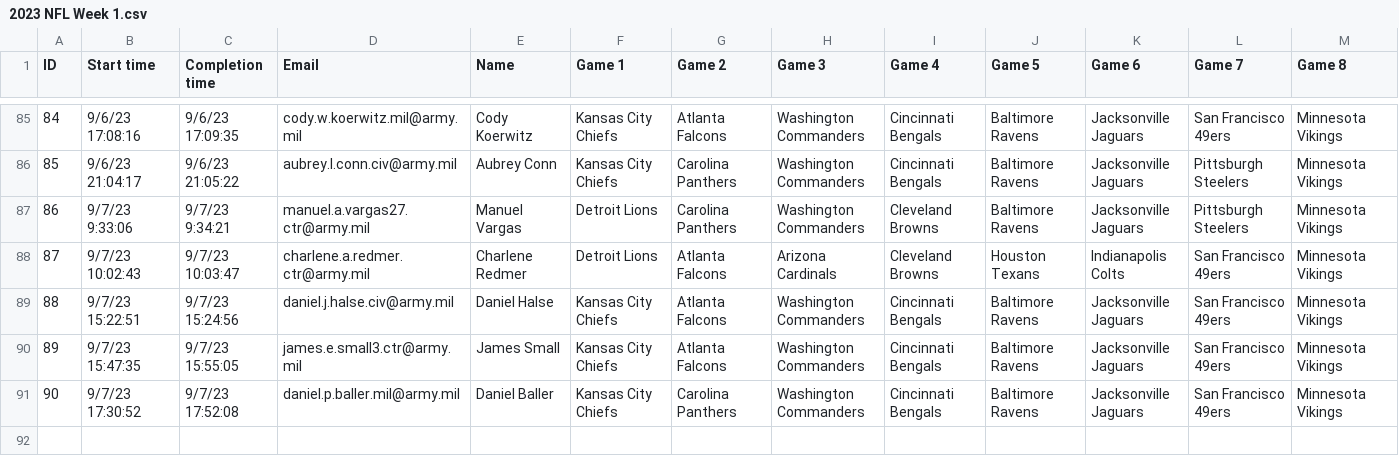
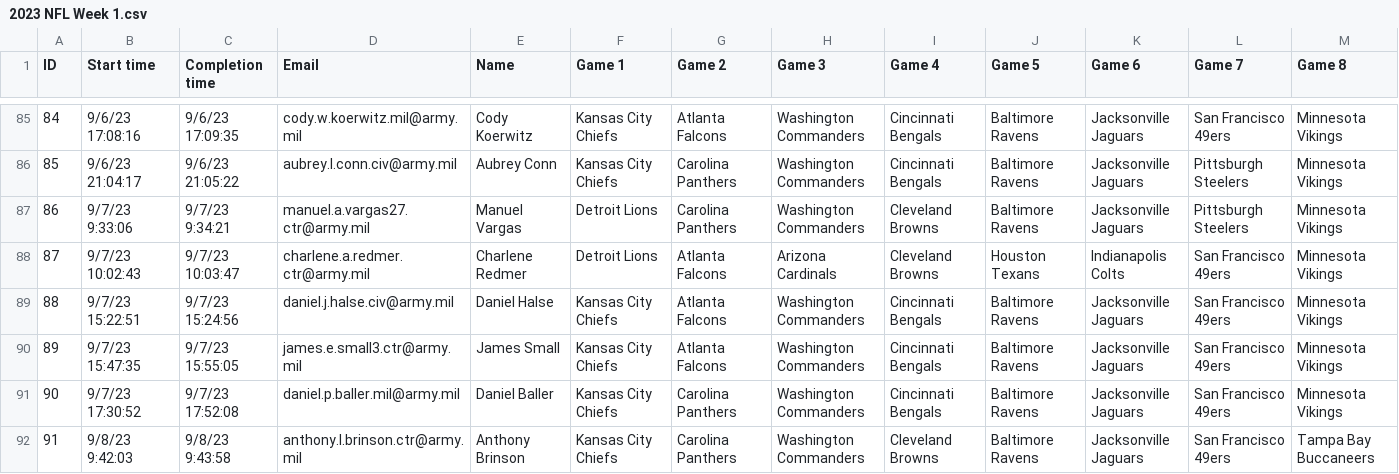
Before and after one commit to danielpballer/2023_NFL_Moneyline_Picks, a CSV file: CSV_Data_Files/2023 NFL Week 1.csv, drawn as a sheet; only a part is shown, gaps mark what is left out; rows hold the shown columns only; the diff names each change by its address in the sheet, - before the commit and + after, or states it on an @@ line.

Commit message:
Week 1 Update

```diff
--- a/CSV_Data_Files/2023 NFL Week 1.csv
+++ b/CSV_Data_Files/2023 NFL Week 1.csv
+row 92: 91 | 9/8/23 9:42:03 | 9/8/23 9:43:58 | anthony.l.brinson.ctr@army.mil | Anthony Brinson | Kansas City Chiefs | Carolina Panthers | Washington Commanders | Cleveland Browns | Baltimore Ravens | Jacksonville Jaguars | San Francisco 49ers | Tampa Bay Buccaneers
```
Also changed, not shown: CSV_Data_Files/NFL_Scores_1.csv, docs/CSV_Data_Files/NFL_Scores_1.csv, 7 other files.
